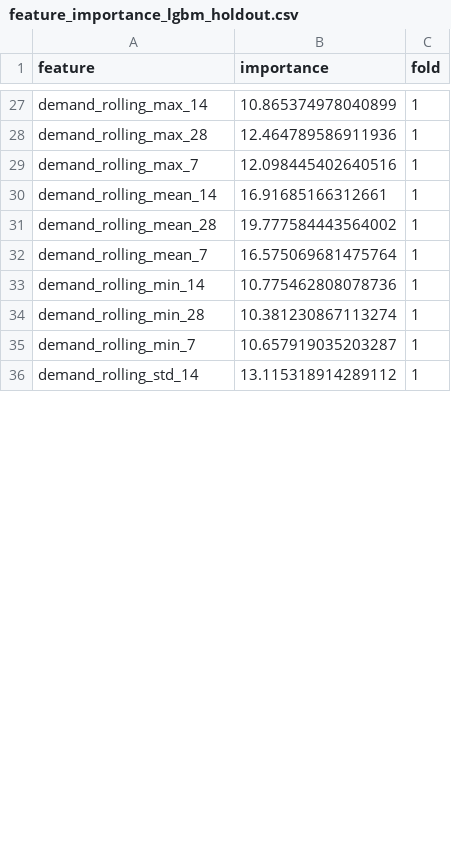
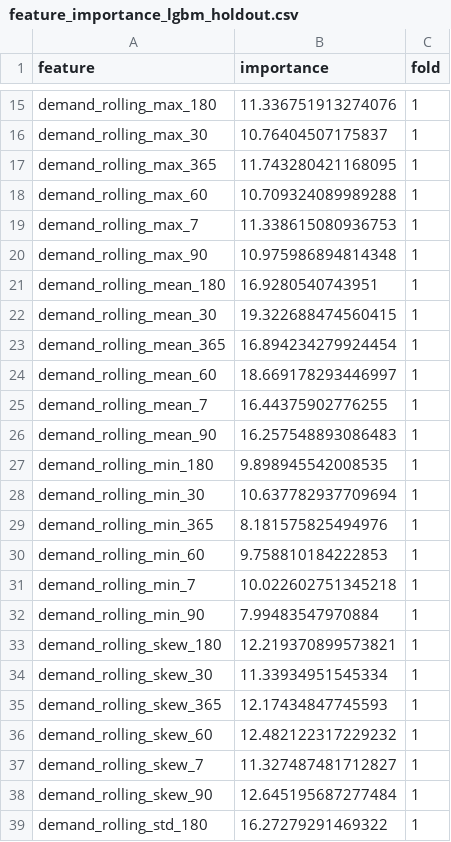
Before and after one commit to MitsuruFujiwara/M5-Forecasting-Accuracy, a CSV file: imp/feature_importance_lgbm_holdout.csv, drawn as a sheet; only a part is shown, gaps mark what is left out; addresses are those after the commit; the diff covers the shown part only; the diff names each change by its address in the sheet, - before the commit and + after, or states it on an @@ line.

```diff
--- a/imp/feature_importance_lgbm_holdout.csv
+++ b/imp/feature_importance_lgbm_holdout.csv
-A15 (feature): demand_rolling_max_14
+A15 (feature): demand_rolling_max_180
-B15 (importance): 10.865374978040899
+B15 (importance): 11.336751913274076
-A16 (feature): demand_rolling_max_28
+A16 (feature): demand_rolling_max_30
-B16 (importance): 12.464789586911936
+B16 (importance): 10.76404507175837
+row 17: demand_rolling_max_365 | 11.743280421168095 | 1
+row 18: demand_rolling_max_60 | 10.709324089989288 | 1
-B19 (importance): 12.098445402640516
+B19 (importance): 11.338615080936753
+row 20: demand_rolling_max_90 | 10.975986894814348 | 1
-A21 (feature): demand_rolling_mean_14
+A21 (feature): demand_rolling_mean_180
-B21 (importance): 16.91685166312661
+B21 (importance): 16.9280540743951
-A22 (feature): demand_rolling_mean_28
+A22 (feature): demand_rolling_mean_30
-B22 (importance): 19.777584443564002
+B22 (importance): 19.322688474560415
+row 23: demand_rolling_mean_365 | 16.894234279924454 | 1
+row 24: demand_rolling_mean_60 | 18.669178293446997 | 1
-B25 (importance): 16.575069681475764
+B25 (importance): 16.44375902776255
+row 26: demand_rolling_mean_90 | 16.257548893086483 | 1
-A27 (feature): demand_rolling_min_14
+A27 (feature): demand_rolling_min_180
-B27 (importance): 10.775462808078736
+B27 (importance): 9.898945542008535
-A28 (feature): demand_rolling_min_28
+A28 (feature): demand_rolling_min_30
-B28 (importance): 10.381230867113274
+B28 (importance): 10.637782937709694
+row 29: demand_rolling_min_365 | 8.181575825494976 | 1
+row 30: demand_rolling_min_60 | 9.758810184222853 | 1
-B31 (importance): 10.657919035203287
+B31 (importance): 10.022602751345218
+row 32: demand_rolling_min_90 | 7.99483547970884 | 1
+row 33: demand_rolling_skew_180 | 12.219370899573821 | 1
+row 34: demand_rolling_skew_30 | 11.33934951545334 | 1
+row 35: demand_rolling_skew_365 | 12.17434847745593 | 1
+row 36: demand_rolling_skew_60 | 12.482122317229232 | 1
+row 37: demand_rolling_skew_7 | 11.327487481712827 | 1
+row 38: demand_rolling_skew_90 | 12.645195687277484 | 1
-A39 (feature): demand_rolling_std_14
+A39 (feature): demand_rolling_std_180
-B39 (importance): 13.115318914289112
+B39 (importance): 16.27279291469322
```
Also changed, not shown: 9 added rows, 18 removed rows and 44 edited cells elsewhere in this file, 1 other file.
